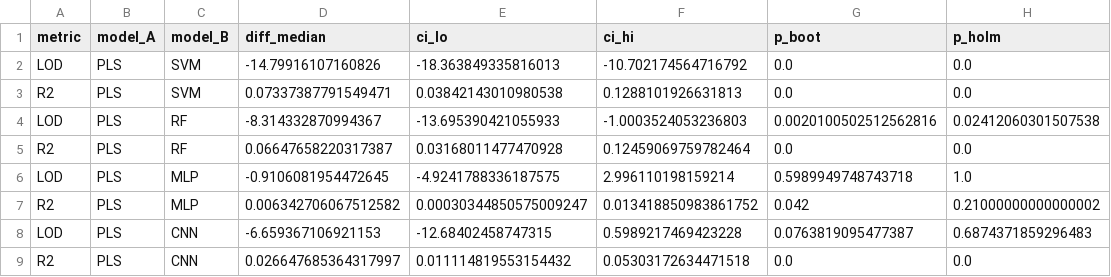
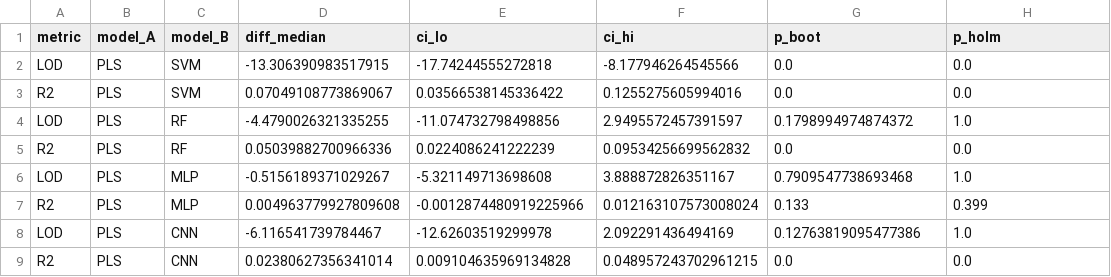
Before and after one commit to abdulhamidbatayhi123/kanfood-tahini-mango-, a CSV file: revision/results/r05/pairs.csv, drawn as a sheet; only a part is shown; the diff covers the shown part only.

```diff
--- a/revision/results/r05/pairs.csv
+++ b/revision/results/r05/pairs.csv
@@ -1,9 +1,9 @@
 metric,model_A,model_B,diff_median,ci_lo,ci_hi,p_boot,p_holm
-LOD,PLS,SVM,-14.79916107160826,-18.363849335816013,-10.702174564716792,0.0,0.0
-R2,PLS,SVM,0.07337387791549471,0.03842143010980538,0.1288101926631813,0.0,0.0
-LOD,PLS,RF,-8.314332870994367,-13.695390421055933,-1.0003524053236803,0.0020100502512562816,0.02412060301507538
-R2,PLS,RF,0.06647658220317387,0.03168011477470928,0.12459069759782464,0.0,0.0
-LOD,PLS,MLP,-0.9106081954472645,-4.9241788336187575,2.996110198159214,0.5989949748743718,1.0
-R2,PLS,MLP,0.006342706067512582,0.00030344850575009247,0.013418850983861752,0.042,0.21000000000000002
-LOD,PLS,CNN,-6.659367106921153,-12.68402458747315,0.5989217469423228,0.0763819095477387,0.6874371859296483
-R2,PLS,CNN,0.026647685364317997,0.011114819553154432,0.05303172634471518,0.0,0.0
+LOD,PLS,SVM,-13.306390983517915,-17.74244555272818,-8.177946264545566,0.0,0.0
+R2,PLS,SVM,0.07049108773869067,0.03566538145336422,0.1255275605994016,0.0,0.0
+LOD,PLS,RF,-4.4790026321335255,-11.074732798498856,2.9495572457391597,0.1798994974874372,1.0
+R2,PLS,RF,0.05039882700966336,0.0224086241222239,0.09534256699562832,0.0,0.0
+LOD,PLS,MLP,-0.5156189371029267,-5.321149713698608,3.888872826351167,0.7909547738693468,1.0
+R2,PLS,MLP,0.004963779927809608,-0.0012874480919225966,0.012163107573008024,0.133,0.399
+LOD,PLS,CNN,-6.116541739784467,-12.62603519299978,2.092291436494169,0.12763819095477386,1.0
+R2,PLS,CNN,0.02380627356341014,0.009104635969134828,0.048957243702961215,0.0,0.0
```
Also changed, not shown: 95 edited cells elsewhere in this file, revision/results/r05/table4_reproduction.csv, revision/results/r05/two_stage_bootstrap.csv, 1 other file.
